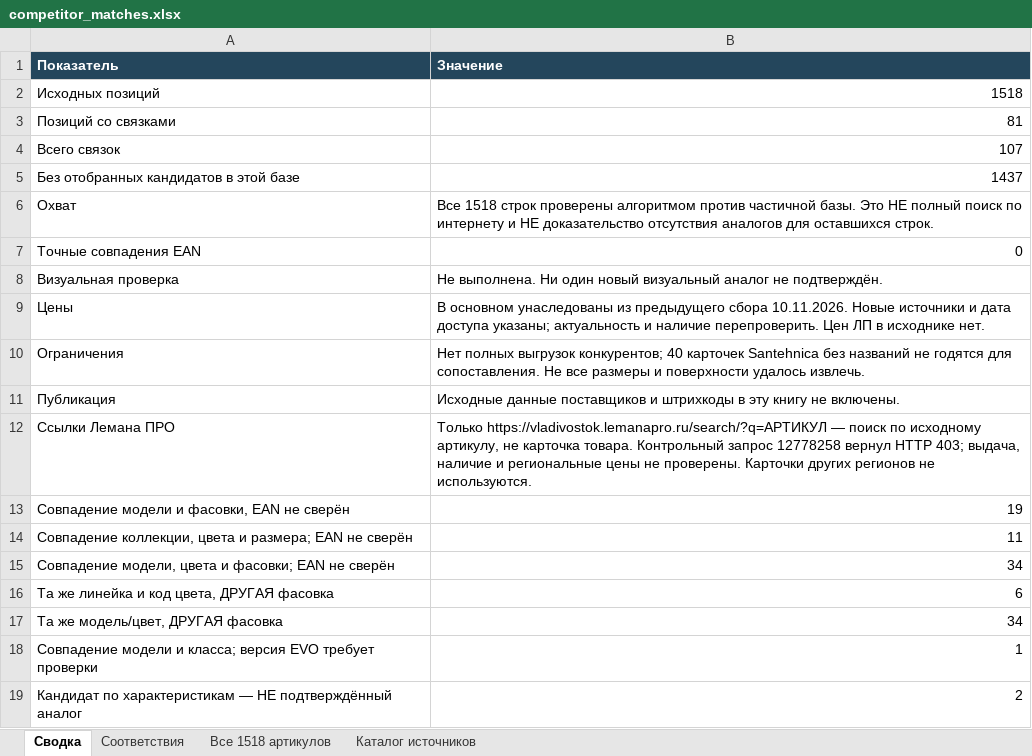
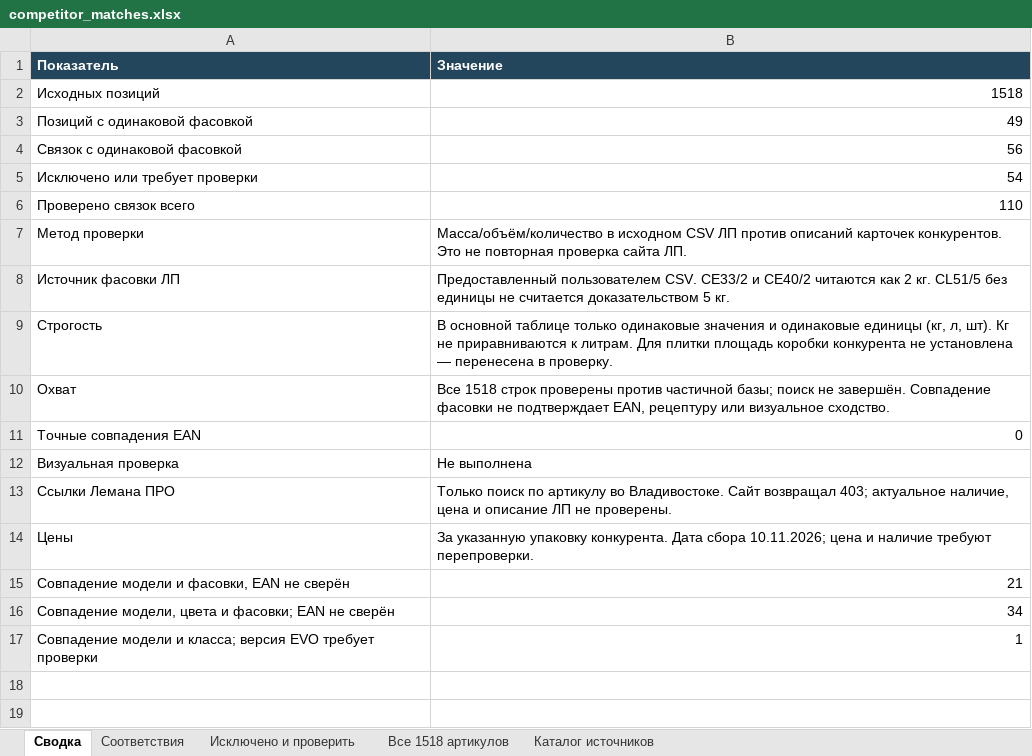
Before and after one commit to dmitrypalych44-ai/cloude, an Excel workbook: reports/competitor_matches.xlsx, sheet Сводка, drawn as a sheet; values as stored, in another font and other column widths than the file's, no borders; removed rows and columns are numbered as before the commit, all else as after; the diff names each change by its address in the sheet, - before the commit and + after, or states it on an @@ line.

Commit message:
Enforce equal packaging and add Vladivostok CR65 5kg offers
Co-authored-by: arena-agent <297053741+arena-agent@users.noreply.github.com>

```diff
--- a/reports/competitor_matches.xlsx (sheet Сводка)
+++ b/reports/competitor_matches.xlsx (sheet Сводка)
+sheet tab: Исключено и проверить
-row 3: Позиций со связками | 81
-row 4: Всего связок | 107
-row 5: Без отобранных кандидатов в этой базе | 1437
+row 3: Позиций с одинаковой фасовкой | 49
+row 4: Связок с одинаковой фасовкой | 56
+row 5: Исключено или требует проверки | 54
+row 6: Проверено связок всего | 110
+row 7: Метод проверки | Масса/объём/количество в исходном CSV ЛП против описаний карточек конкурентов. Это не повторная проверка сайта ЛП.
+row 8: Источник фасовки ЛП | Предоставленный пользователем CSV. CE33/2 и CE40/2 читаются как 2 кг. CL51/5 без единицы не считается доказательством 5 кг.
+row 9: Строгость | В основной таблице только одинаковые значения и одинаковые единицы (кг, л, шт). Кг не приравниваются к литрам. Для плитки площадь коробки конкурента не установлена — перенесена в проверку.
-B10 (Значение): …строк проверены алгоритмом против частичной базы. Это НЕ полный поиск по интернету и НЕ доказательство отсутствия аналогов для оставшихся строк.
+B10 (Значение): …строк проверены против частичной базы; поиск не завершён. Совпадение фасовки не подтверждает EAN, рецептуру или визуальное сходство.
-B12 (Значение): Не выполнена. Ни один новый визуальный аналог не подтверждён.
+B12 (Значение): Не выполнена
+row 13: Ссылки Лемана ПРО | Только поиск по артикулу во Владивостоке. Сайт возвращал 403; актуальное наличие, цена и описание ЛП не проверены.
-B14 (Значение): В основном унаследованы из предыдущего сбора 10.11.2026. Новые источники и дата доступа указаны; актуальность и наличие перепроверить. Цен ЛП в исходнике нет.
+B14 (Значение): За указанную упаковку конкурента. Дата сбора 10.11.2026; цена и наличие требуют перепроверки.
-row 10: Ограничения | Нет полных выгрузок конкурентов; 40 карточек Santehnica без названий не годятся для сопоставления. Не все размеры и поверхности удалось извлечь.
-row 11: Публикация | Исходные данные поставщиков и штрихкоды в эту книгу не включены.
-row 12: Ссылки Лемана ПРО | Только https://vladivostok.lemanapro.ru/search/?q=АРТИКУЛ — поиск по исходному артикулу, не карточка товара. Контрольный запрос 12778258 вернул HTTP 403; выдача, наличие и региональные цены не проверены. Карточки других регионов не используются.
-B15 (Значение): 19
+B15 (Значение): 21
-row 14: Совпадение коллекции, цвета и размера; EAN не сверён | 11
-row 16: Та же линейка и код цвета, ДРУГАЯ фасовка | 6
-row 17: Та же модель/цвет, ДРУГАЯ фасовка | 34
-row 19: Кандидат по характеристикам — НЕ подтверждённый аналог | 2
```
Also changed, not shown: sheet Все 1518 артикулов, sheet Соответствия, sheet Каталог источников, 5 other files.
